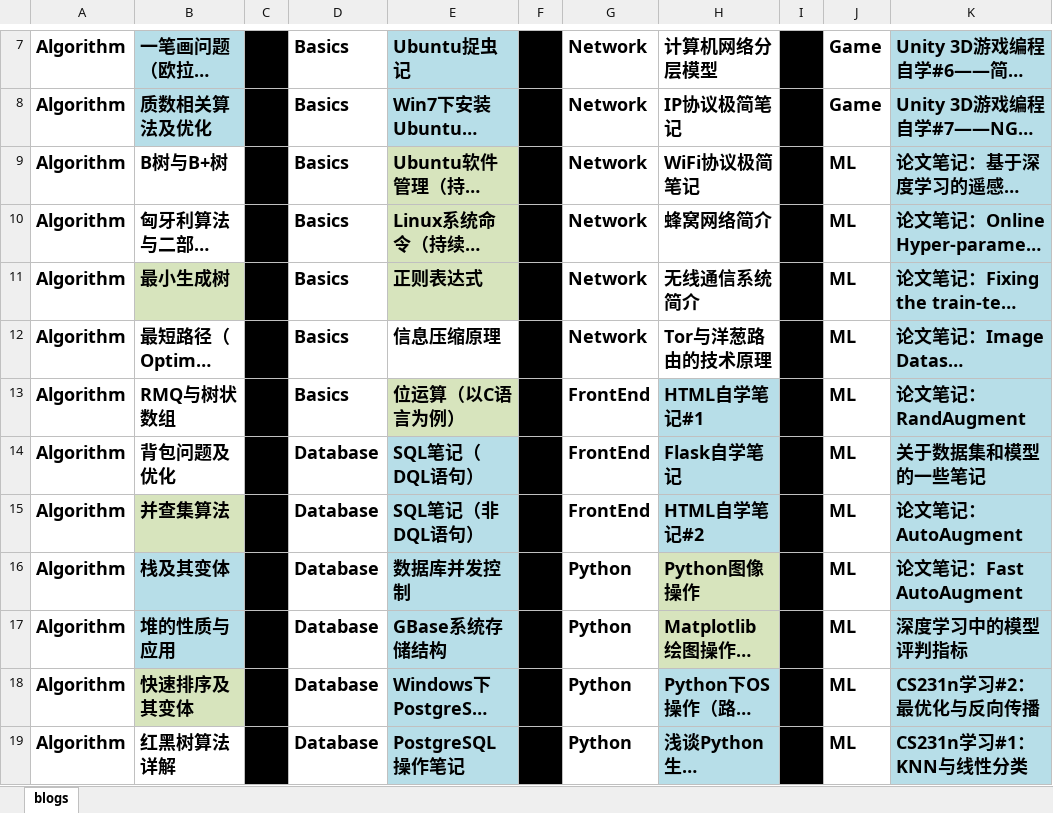
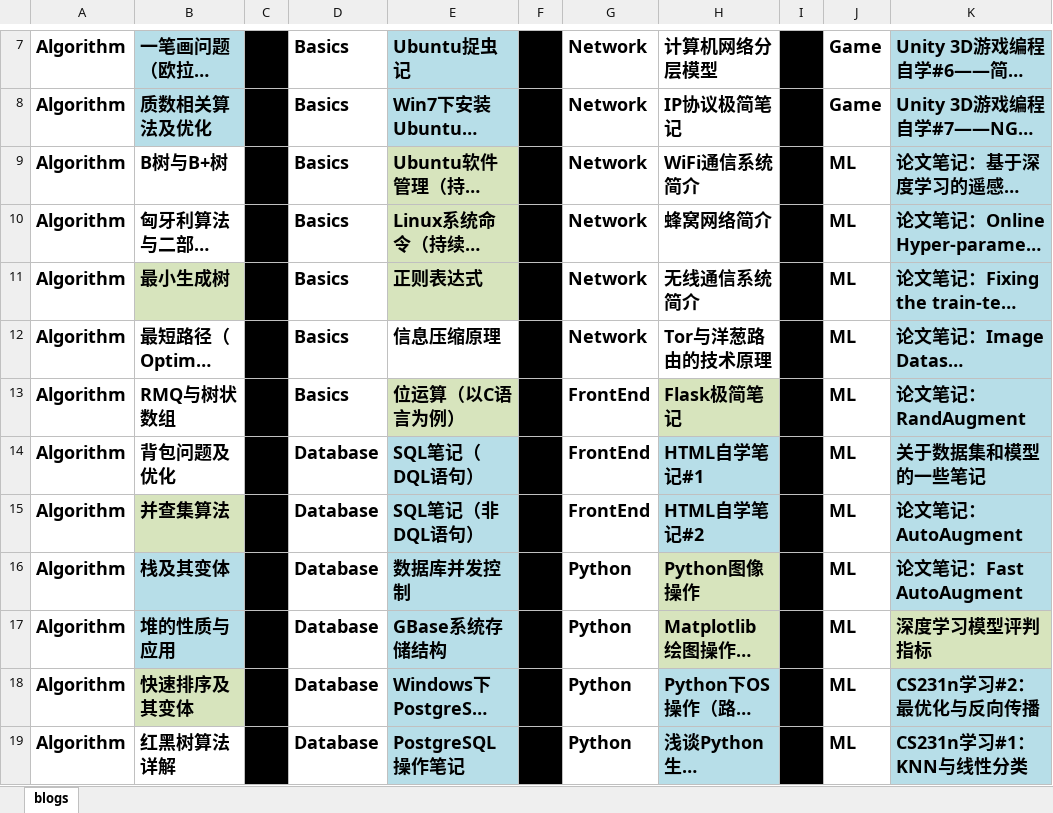
Before and after one commit to ZergWang/Blogs, an Excel workbook: 进度表.xlsx, sheet blogs, drawn as a sheet; only a part is shown, gaps mark what is left out; long unchanged cells end in …; values as stored, in another font and other column widths than the file's, no borders; the diff names each change by its address in the sheet, - before the commit and + after, or states it on an @@ line.

```diff
--- a/进度表.xlsx (sheet blogs)
+++ b/进度表.xlsx (sheet blogs)
-H9: WiFi协议极简笔记
+H9: WiFi通信系统简介
-H13: HTML自学笔记#1
+H13: Flask极简笔记
-H13 fill: #B7DEE8
+H13 fill: #D7E4BD
-H14: Flask自学笔记
+H14: HTML自学笔记#1
-K17: 深度学习中的模型评判指标
+K17: 深度学习模型评判指标
-K17 fill: #B7DEE8
+K17 fill: #D7E4BD
```
Also changed, not shown: 17 other files.
